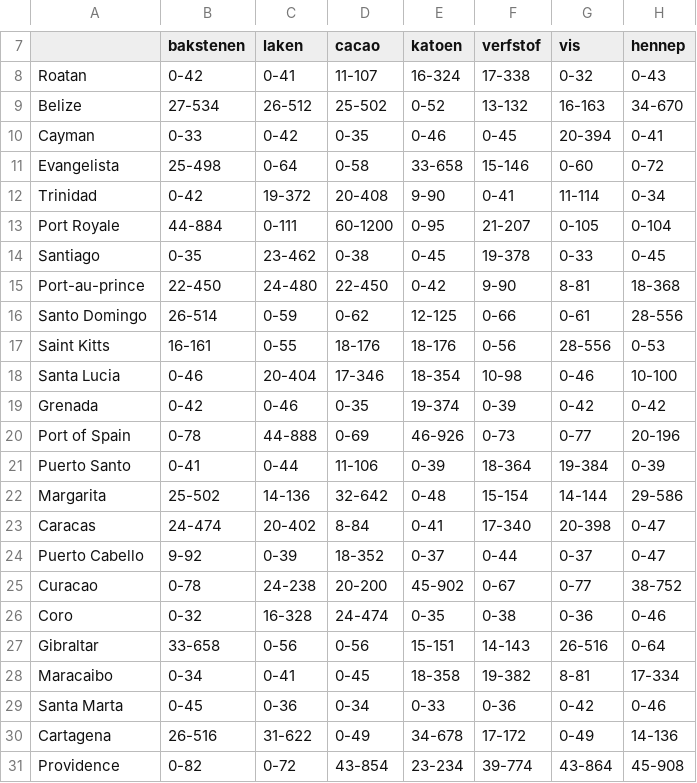
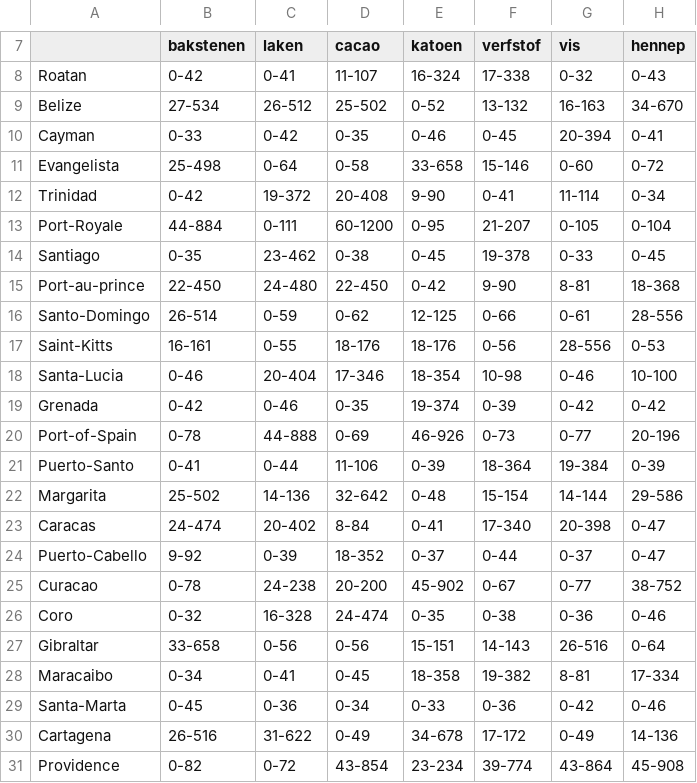
Before and after one commit to MinorCollaboration/CPPLS1, a CSV file: Roguelike/itemAmount.csv, drawn as a sheet; only a part is shown, gaps mark what is left out; the diff names each change by its address in the sheet, - before the commit and + after, or states it on an @@ line.

```diff
--- a/Roguelike/itemAmount.csv
+++ b/Roguelike/itemAmount.csv
-A13: Port Royale
+A13: Port-Royale
-A16: Santo Domingo
+A16: Santo-Domingo
-A17: Saint Kitts
+A17: Saint-Kitts
-A18: Santa Lucia
+A18: Santa-Lucia
-A20: Port of Spain
+A20: Port-of-Spain
-A21: Puerto Santo
+A21: Puerto-Santo
-A24: Puerto Cabello
+A24: Puerto-Cabello
-A29: Santa Marta
+A29: Santa-Marta
```
Also changed, not shown: Roguelike/itemPrice.csv, Roguelike/ports.csv, 8 other files.
